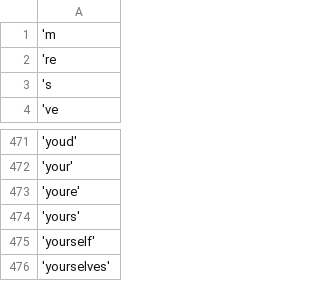
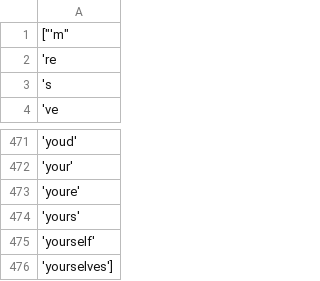
Before and after one commit to PannaD8ta/Data, a CSV file: NLP/stopwords1.csv, drawn as a sheet; only a part is shown, gaps mark what is left out.

Commit message:
Update stopwords1.csv

```diff
--- a/NLP/stopwords1.csv
+++ b/NLP/stopwords1.csv
@@ -1,2 +1,2 @@
-"'m",
+["'m",
 "'re",
@@ -475,2 +475,2 @@
 'yourself',
-'yourselves'
+'yourselves']
```
